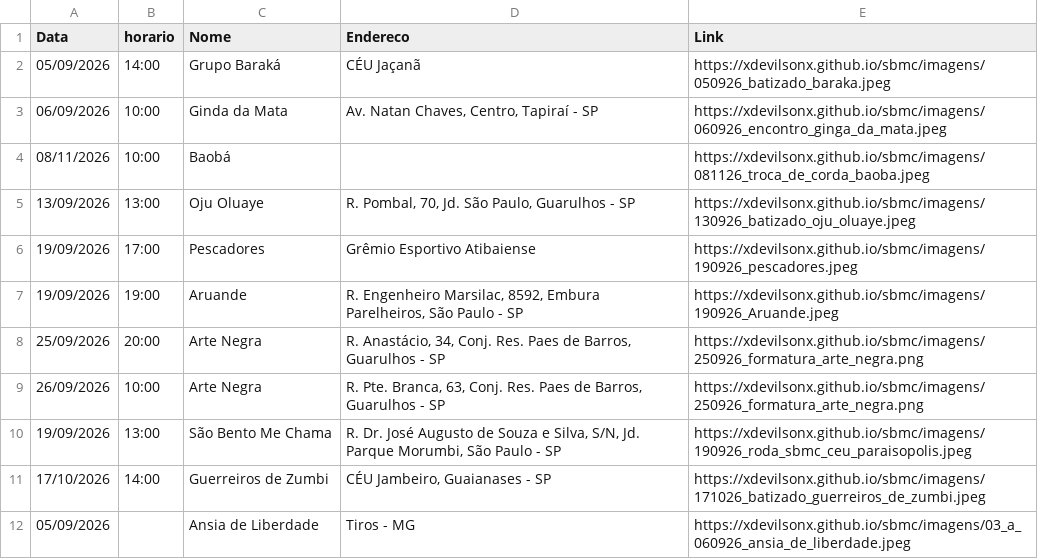
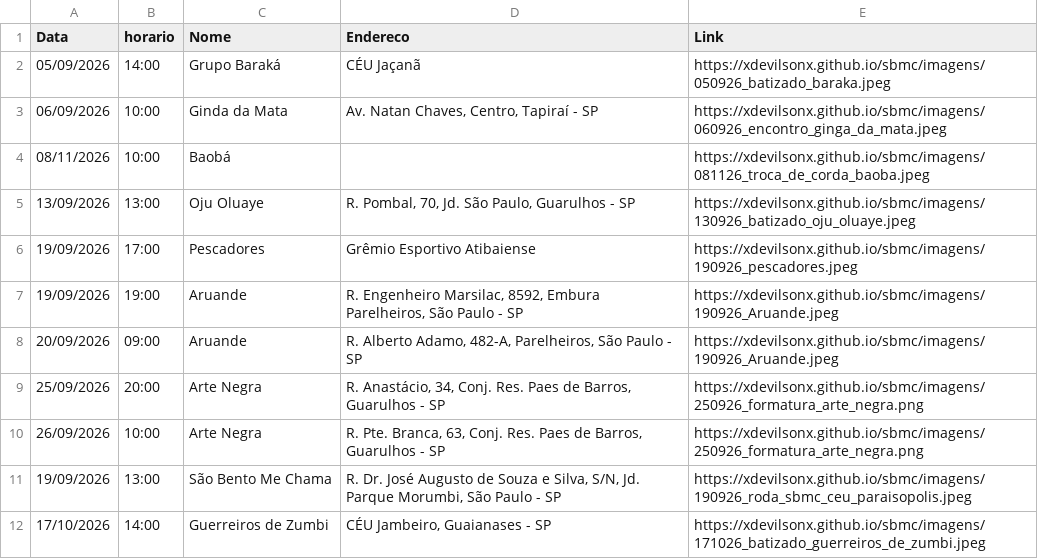
Before and after one commit to xdevilsonx/sbmc, a CSV file: eventos.csv, drawn as a sheet; only a part is shown; the shorter side is filled out with more unchanged rows; the diff names each change by its address in the sheet, - before the commit and + after, or states it on an @@ line.

Commit message:
atualização

```diff
--- a/eventos.csv
+++ b/eventos.csv
+row 8: 20/09/2026 | 09:00 | Aruande | R. Alberto Adamo, 482-A, Parelheiros, São Paulo - SP | https://xdevilsonx.github.io/sbmc/imagens/190926_Aruande.jpeg
```
